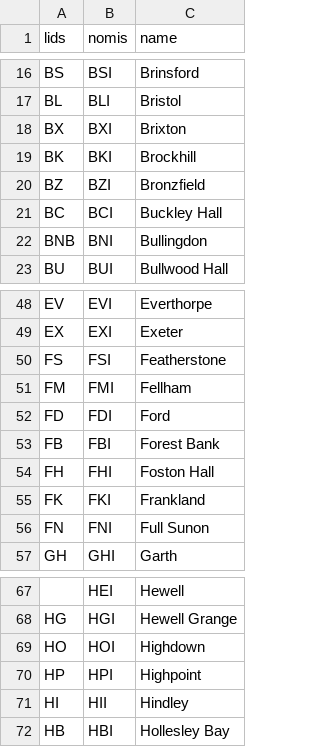
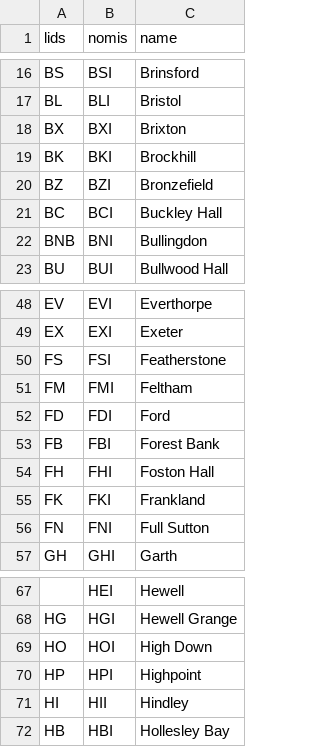
Before and after one commit to symroe/prison-estate-data, a TSV file: lists/noms-codes/prison-codes.tsv, drawn as a sheet; only a part is shown, gaps mark what is left out; the diff names each change by its address in the sheet, - before the commit and + after, or states it on an @@ line.

Commit message:
Correct spelling errors in prison codes list

```diff
--- a/lists/noms-codes/prison-codes.tsv
+++ b/lists/noms-codes/prison-codes.tsv
-C20 (name): Bronzfield
+C20 (name): Bronzefield
-C51 (name): Fellham
+C51 (name): Feltham
-C56 (name): Full Sunon
+C56 (name): Full Sutton
-C69 (name): Highdown
+C69 (name): High Down
```
